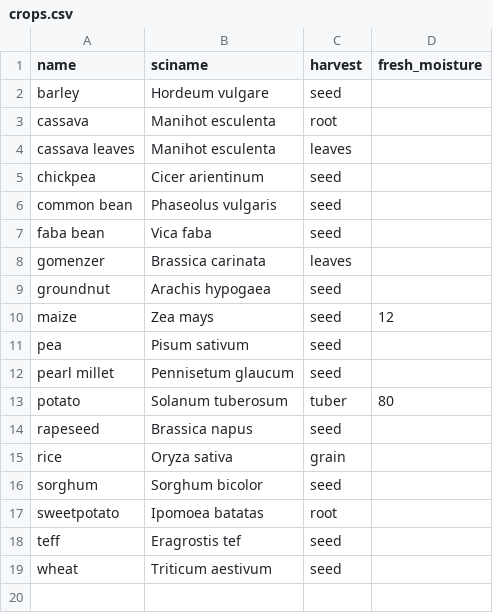
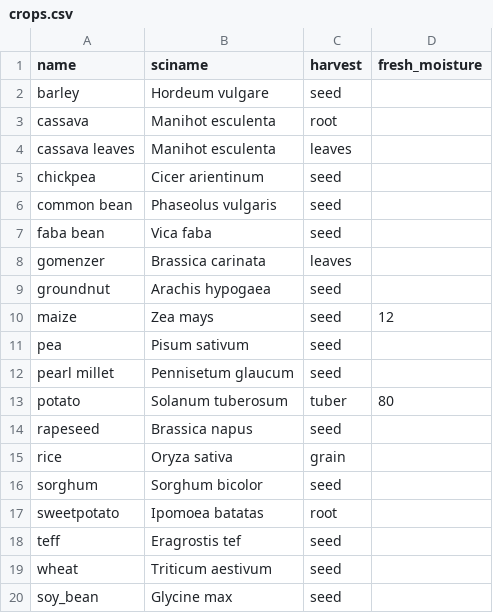
Before and after one commit to reagro/carob, a CSV file: terms/crops.csv, drawn as a sheet; the diff names each change by its address in the sheet, - before the commit and + after, or states it on an @@ line.

Commit message:
added a crop type - soy_bean

```diff
--- a/terms/crops.csv
+++ b/terms/crops.csv
+row 20: soy_bean | Glycine max | seed
```
